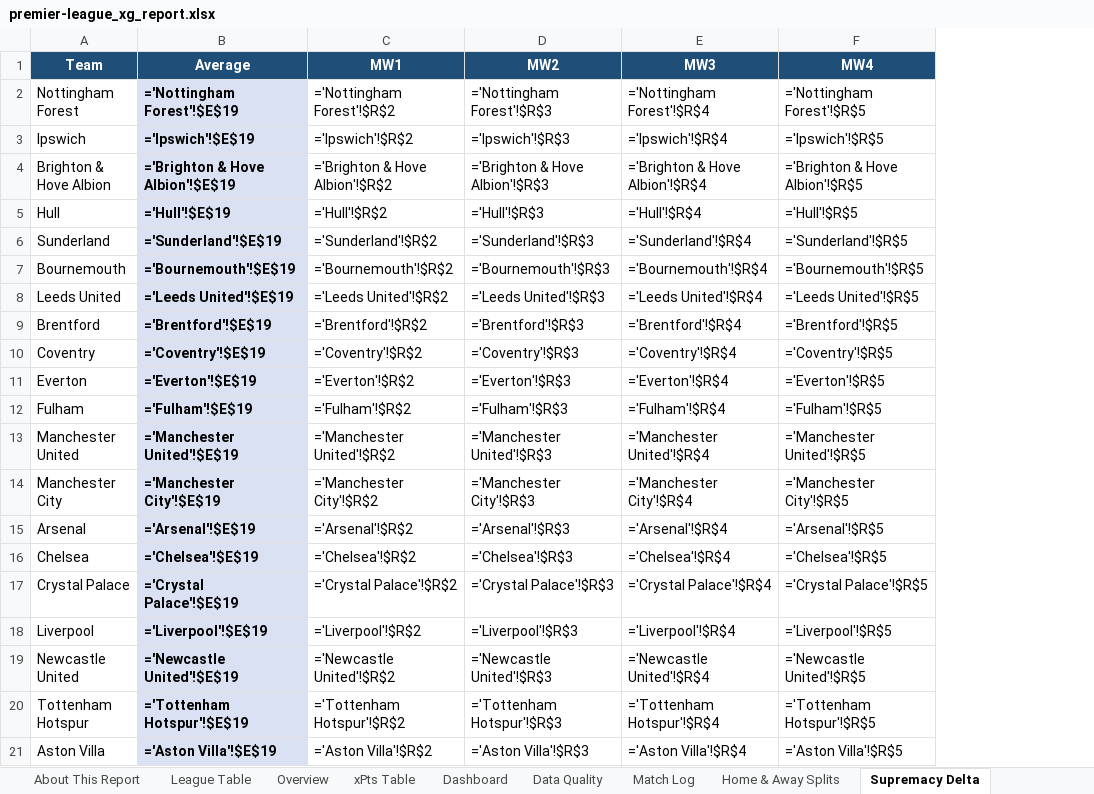
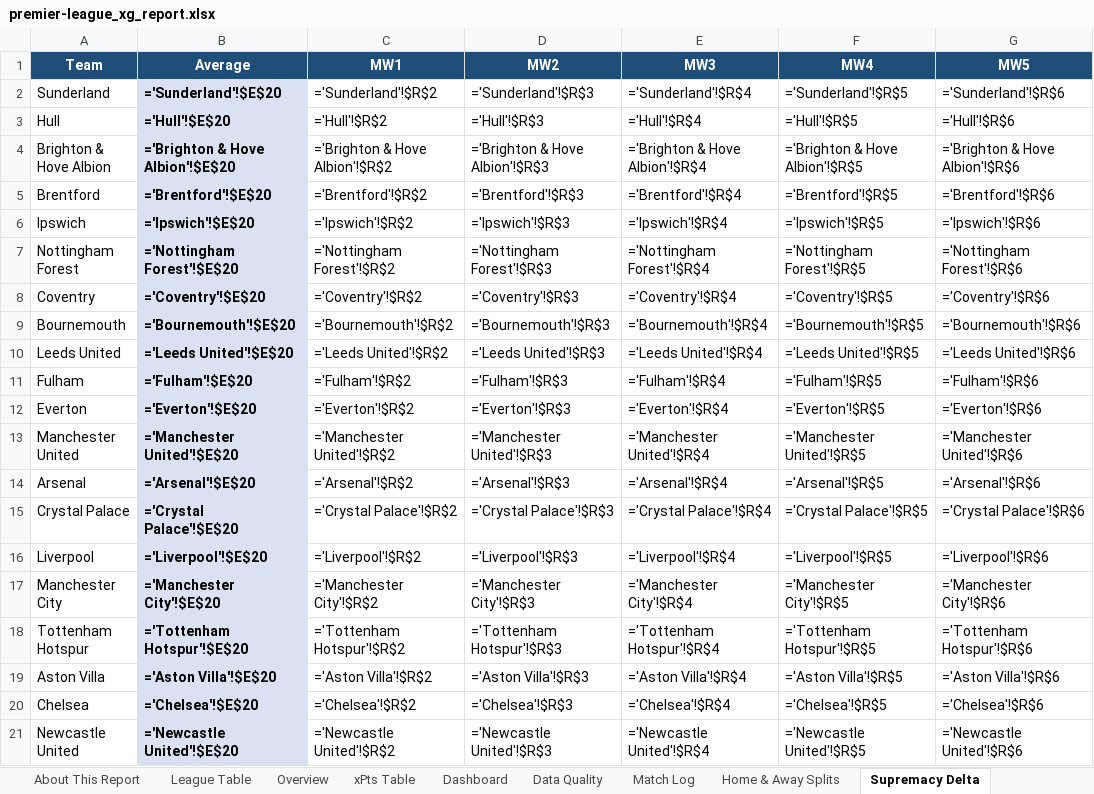
Before and after one commit to boylealert0209/efl-xg-model, an Excel workbook: data/premier-league_xg_report.xlsx, sheet Supremacy Delta, drawn as a sheet; values as stored, in another font and other column widths than the file's, no borders; formulas without a stored value are shown as written; conditional formats not drawn; removed rows and columns are numbered as before the commit, all else as after; the diff names each change by its address in the sheet, - before the commit and + after, or states it on an @@ line.

```diff
--- a/data/premier-league_xg_report.xlsx (sheet Supremacy Delta)
+++ b/data/premier-league_xg_report.xlsx (sheet Supremacy Delta)
+column G (MW5), row 4: ='Brighton & Hove Albion'!$R$6; rows 9-10: ='Bournemouth'!$R$6 | ='Leeds United'!$R$6; rows 12-16: ='Everton'!$R$6 | ='Manchester United'!$R$6 | ='Arsenal'!$R$6 | ='Crystal Palace'!$R$6 | ='Liverpool'!$R$6; rows 18-19: ='Tottenham Hotspur'!$R$6 | ='Aston Villa'!$R$6
-row 2: Nottingham Forest | ='Nottingham Forest'!$E$19 | ='Nottingham Forest'!$R$2 | ='Nottingham Forest'!$R$3 | ='Nottingham Forest'!$R$4 | ='Nottingham Forest'!$R$5
-row 3: Ipswich | ='Ipswich'!$E$19 | ='Ipswich'!$R$2 | ='Ipswich'!$R$3 | ='Ipswich'!$R$4 | ='Ipswich'!$R$5
+row 2: Sunderland | ='Sunderland'!$E$20 | ='Sunderland'!$R$2 | ='Sunderland'!$R$3 | ='Sunderland'!$R$4 | ='Sunderland'!$R$5 | ='Sunderland'!$R$6
+row 3: Hull | ='Hull'!$E$20 | ='Hull'!$R$2 | ='Hull'!$R$3 | ='Hull'!$R$4 | ='Hull'!$R$5 | ='Hull'!$R$6
-B4 (Average): ='Brighton & Hove Albion'!$E$19
+B4 (Average): ='Brighton & Hove Albion'!$E$20
-row 5: Hull | ='Hull'!$E$19 | ='Hull'!$R$2 | ='Hull'!$R$3 | ='Hull'!$R$4 | ='Hull'!$R$5
-row 6: Sunderland | ='Sunderland'!$E$19 | ='Sunderland'!$R$2 | ='Sunderland'!$R$3 | ='Sunderland'!$R$4 | ='Sunderland'!$R$5
+row 5: Brentford | ='Brentford'!$E$20 | ='Brentford'!$R$2 | ='Brentford'!$R$3 | ='Brentford'!$R$4 | ='Brentford'!$R$5 | ='Brentford'!$R$6
+row 6: Ipswich | ='Ipswich'!$E$20 | ='Ipswich'!$R$2 | ='Ipswich'!$R$3 | ='Ipswich'!$R$4 | ='Ipswich'!$R$5 | ='Ipswich'!$R$6
+row 7: Nottingham Forest | ='Nottingham Forest'!$E$20 | ='Nottingham Forest'!$R$2 | ='Nottingham Forest'!$R$3 | ='Nottingham Forest'!$R$4 | ='Nottingham Forest'!$R$5 | ='Nottingham Forest'!$R$6
+row 8: Coventry | ='Coventry'!$E$20 | ='Coventry'!$R$2 | ='Coventry'!$R$3 | ='Coventry'!$R$4 | ='Coventry'!$R$5 | ='Coventry'!$R$6
-B9 (Average): ='Bournemouth'!$E$19
+B9 (Average): ='Bournemouth'!$E$20
-B10 (Average): ='Leeds United'!$E$19
+B10 (Average): ='Leeds United'!$E$20
-row 9: Brentford | ='Brentford'!$E$19 | ='Brentford'!$R$2 | ='Brentford'!$R$3 | ='Brentford'!$R$4 | ='Brentford'!$R$5
-row 10: Coventry | ='Coventry'!$E$19 | ='Coventry'!$R$2 | ='Coventry'!$R$3 | ='Coventry'!$R$4 | ='Coventry'!$R$5
+row 11: Fulham | ='Fulham'!$E$20 | ='Fulham'!$R$2 | ='Fulham'!$R$3 | ='Fulham'!$R$4 | ='Fulham'!$R$5 | ='Fulham'!$R$6
-B12 (Average): ='Everton'!$E$19
+B12 (Average): ='Everton'!$E$20
-row 12: Fulham | ='Fulham'!$E$19 | ='Fulham'!$R$2 | ='Fulham'!$R$3 | ='Fulham'!$R$4 | ='Fulham'!$R$5
-B13 (Average): ='Manchester United'!$E$19
+B13 (Average): ='Manchester United'!$E$20
-row 14: Manchester City | ='Manchester City'!$E$19 | ='Manchester City'!$R$2 | ='Manchester City'!$R$3 | ='Manchester City'!$R$4 | ='Manchester City'!$R$5
-B14 (Average): ='Arsenal'!$E$19
+B14 (Average): ='Arsenal'!$E$20
-row 16: Chelsea | ='Chelsea'!$E$19 | ='Chelsea'!$R$2 | ='Chelsea'!$R$3 | ='Chelsea'!$R$4 | ='Chelsea'!$R$5
-B15 (Average): ='Crystal Palace'!$E$19
+B15 (Average): ='Crystal Palace'!$E$20
-B16 (Average): ='Liverpool'!$E$19
+B16 (Average): ='Liverpool'!$E$20
-row 19: Newcastle United | ='Newcastle United'!$E$19 | ='Newcastle United'!$R$2 | ='Newcastle United'!$R$3 | ='Newcastle United'!$R$4 | ='Newcastle United'!$R$5
+row 17: Manchester City | ='Manchester City'!$E$20 | ='Manchester City'!$R$2 | ='Manchester City'!$R$3 | ='Manchester City'!$R$4 | ='Manchester City'!$R$5 | ='Manchester City'!$R$6
-B18 (Average): ='Tottenham Hotspur'!$E$19
+B18 (Average): ='Tottenham Hotspur'!$E$20
-B19 (Average): ='Aston Villa'!$E$19
+B19 (Average): ='Aston Villa'!$E$20
+row 20: Chelsea | ='Chelsea'!$E$20 | ='Chelsea'!$R$2 | ='Chelsea'!$R$3 | ='Chelsea'!$R$4 | ='Chelsea'!$R$5 | ='Chelsea'!$R$6
+row 21: Newcastle United | ='Newcastle United'!$E$20 | ='Newcastle United'!$R$2 | ='Newcastle United'!$R$3 | ='Newcastle United'!$R$4 | ='Newcastle United'!$R$5 | ='Newcastle United'!$R$6
```
Also changed, not shown: sheet Overview, sheet Home & Away Splits, sheet League Table, sheet Match Log, sheet Total xG Delta, sheet xPts Delta, 24 more sheets, other sheet tabs, 6 other files.
